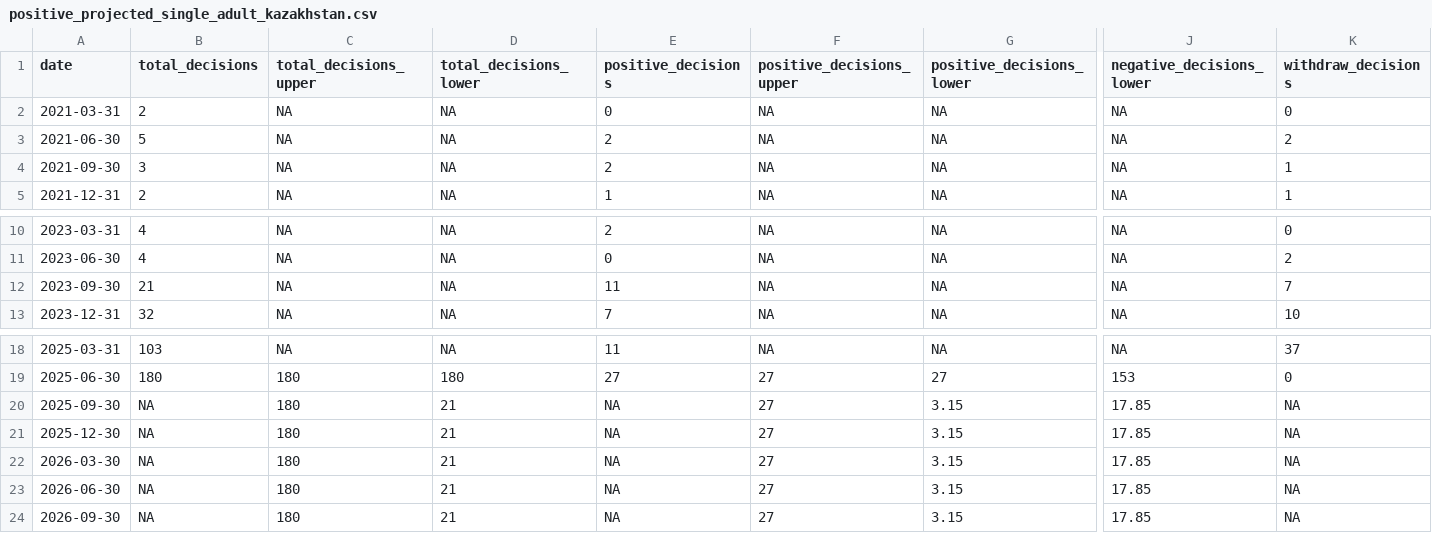
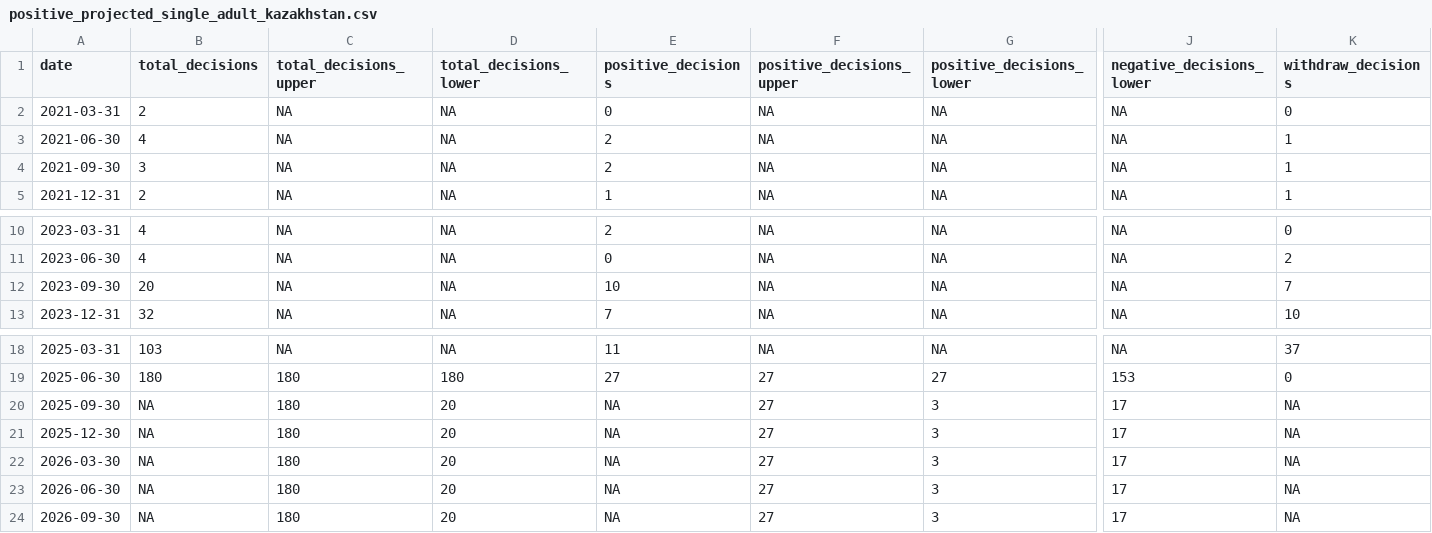
Before and after one commit to britishredcrosssociety/displacement-forecasts, a CSV file: move-on-destitution/granted-status-data/positive_projected_single_adult_kazakhstan.csv, drawn as a sheet; only a part is shown, gaps mark what is left out; the diff names each change by its address in the sheet, - before the commit and + after, or states it on an @@ line.

```diff
--- a/move-on-destitution/granted-status-data/positive_projected_single_adult_kazakhstan.csv
+++ b/move-on-destitution/granted-status-data/positive_projected_single_adult_kazakhstan.csv
-B3 (total_decisions): 5
+B3 (total_decisions): 4
-K3 (withdraw_decisions): 2
+K3 (withdraw_decisions): 1
-B12 (total_decisions): 21
+B12 (total_decisions): 20
-E12 (positive_decisions): 11
+E12 (positive_decisions): 10
-D20:D24 (total_decisions_lower): 21
+D20:D24 (total_decisions_lower): 20
-G20:G24 (positive_decisions_lower): 3.15
+G20:G24 (positive_decisions_lower): 3
-J20:J24 (negative_decisions_lower): 17.85
+J20:J24 (negative_decisions_lower): 17
```
Also changed, not shown: move-on-destitution/granted-status-data/positive_projected_single_adult_congo (democratic republic).csv, move-on-destitution/granted-status-data/positive_projected_single_adult_ethiopia.csv, 47 other files.
